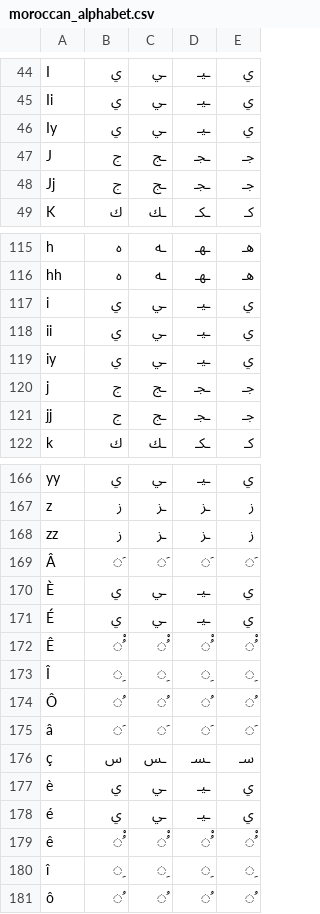
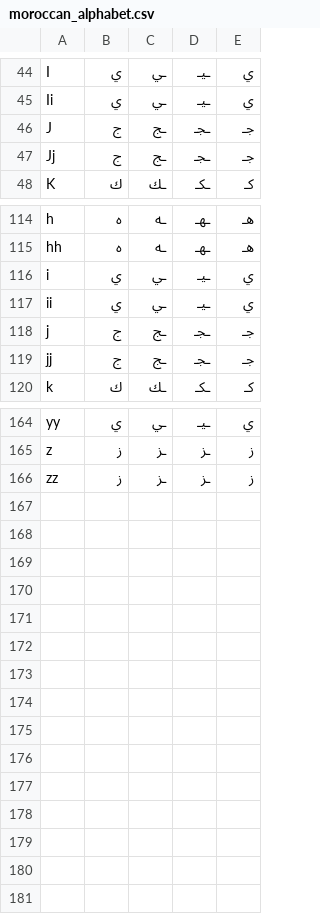
Before and after one commit to 3aransia/3aransia, a CSV file: _3aransia/data/moroccan_alphabet.csv, drawn as a sheet; only a part is shown, gaps mark what is left out; the diff names each change by its address in the sheet, - before the commit and + after, or states it on an @@ line.

Commit message:
Added errors rates, simplified alphabet, tests, unidecode, fixed bugh cg an x

```diff
--- a/_3aransia/data/moroccan_alphabet.csv
+++ b/_3aransia/data/moroccan_alphabet.csv
-row 46: Iy | ي | ـي | ـيـ | ي
-row 119: iy | ي | ـي | ـيـ | ي
-row 169: Â | َ | َ | َ | َ
-row 170: È | ي | ـي | ـيـ | ي
-row 171: É | ي | ـي | ـيـ | ي
-row 172: Ê | ُْ | ُْ | ُْ | ُْ
-row 173: Î | ِ | ِ | ِ | ِ
-row 174: Ô | ُ | ُ | ُ | ُ
-row 175: â | َ | َ | َ | َ
-row 176: ç | س | ـس | ـسـ | سـ
-row 177: è | ي | ـي | ـيـ | ي
-row 178: é | ي | ـي | ـيـ | ي
-row 179: ê | ُْ | ُْ | ُْ | ُْ
-row 180: î | ِ | ِ | ِ | ِ
-row 181: ô | ُ | ُ | ُ | ُ
```
Also changed, not shown: 10 other files.
